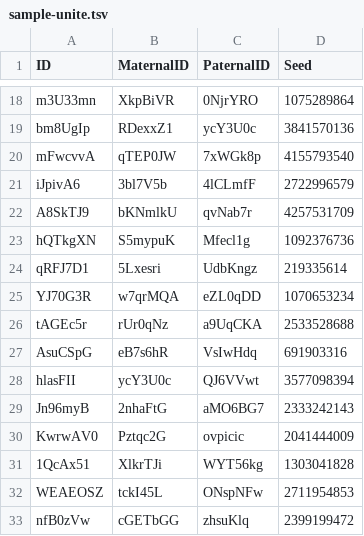
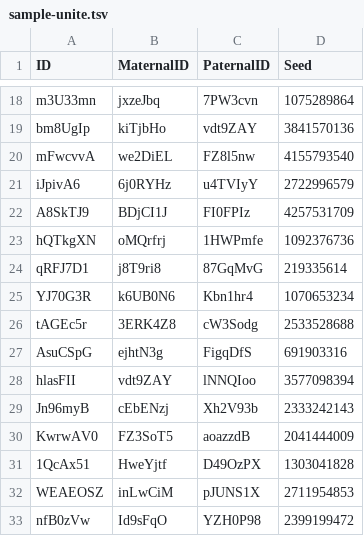
Before and after one commit to bioforensics/MicroHapulator, a TSV file: aux/usa8k_2019-05-28/sample-unite.tsv, drawn as a sheet; only a part is shown, gaps mark what is left out; the diff covers the shown part only; the diff names each change by its address in the sheet, - before the commit and + after, or states it on an @@ line.

```diff
--- a/aux/usa8k_2019-05-28/sample-unite.tsv
+++ b/aux/usa8k_2019-05-28/sample-unite.tsv
-B18 (MaternalID): XkpBiVR
+B18 (MaternalID): jxzeJbq
-C18 (PaternalID): 0NjrYRO
+C18 (PaternalID): 7PW3cvn
-B19 (MaternalID): RDexxZ1
+B19 (MaternalID): kiTjbHo
-C19 (PaternalID): ycY3U0c
+C19 (PaternalID): vdt9ZAY
-B20 (MaternalID): qTEP0JW
+B20 (MaternalID): we2DiEL
-C20 (PaternalID): 7xWGk8p
+C20 (PaternalID): FZ8l5nw
-B21 (MaternalID): 3bl7V5b
+B21 (MaternalID): 6j0RYHz
-C21 (PaternalID): 4lCLmfF
+C21 (PaternalID): u4TVIyY
-B22 (MaternalID): bKNmlkU
+B22 (MaternalID): BDjCI1J
-C22 (PaternalID): qvNab7r
+C22 (PaternalID): FI0FPIz
-B23 (MaternalID): S5mypuK
+B23 (MaternalID): oMQrfrj
-C23 (PaternalID): Mfecl1g
+C23 (PaternalID): 1HWPmfe
-B24 (MaternalID): 5Lxesri
+B24 (MaternalID): j8T9ri8
-C24 (PaternalID): UdbKngz
+C24 (PaternalID): 87GqMvG
-B25 (MaternalID): w7qrMQA
+B25 (MaternalID): k6UB0N6
-C25 (PaternalID): eZL0qDD
+C25 (PaternalID): Kbn1hr4
-B26 (MaternalID): rUr0qNz
+B26 (MaternalID): 3ERK4Z8
-C26 (PaternalID): a9UqCKA
+C26 (PaternalID): cW3Sodg
-B27 (MaternalID): eB7s6hR
+B27 (MaternalID): ejhtN3g
-C27 (PaternalID): VsIwHdq
+C27 (PaternalID): FigqDfS
-B28 (MaternalID): ycY3U0c
+B28 (MaternalID): vdt9ZAY
-C28 (PaternalID): QJ6VVwt
+C28 (PaternalID): lNNQIoo
-B29 (MaternalID): 2nhaFtG
+B29 (MaternalID): cEbENzj
-C29 (PaternalID): aMO6BG7
+C29 (PaternalID): Xh2V93b
-B30 (MaternalID): Pztqc2G
+B30 (MaternalID): FZ3SoT5
-C30 (PaternalID): ovpicic
+C30 (PaternalID): aoazzdB
-B31 (MaternalID): XlkrTJi
+B31 (MaternalID): HweYjtf
-C31 (PaternalID): WYT56kg
+C31 (PaternalID): D49OzPX
-B32 (MaternalID): tckI45L
+B32 (MaternalID): inLwCiM
-C32 (PaternalID): ONspNFw
+C32 (PaternalID): pJUNS1X
-B33 (MaternalID): cGETbGG
+B33 (MaternalID): Id9sFqO
-C33 (PaternalID): zhsuKlq
+C33 (PaternalID): YZH0P98
```
Also changed, not shown: 168 edited cells elsewhere in this file, 2 other files.
